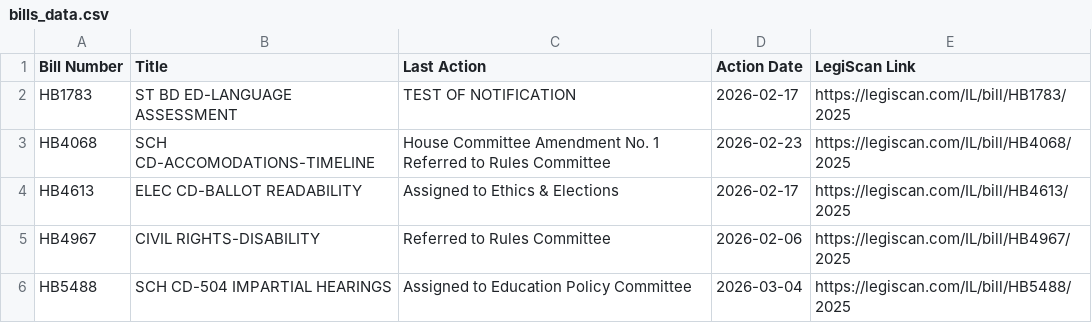
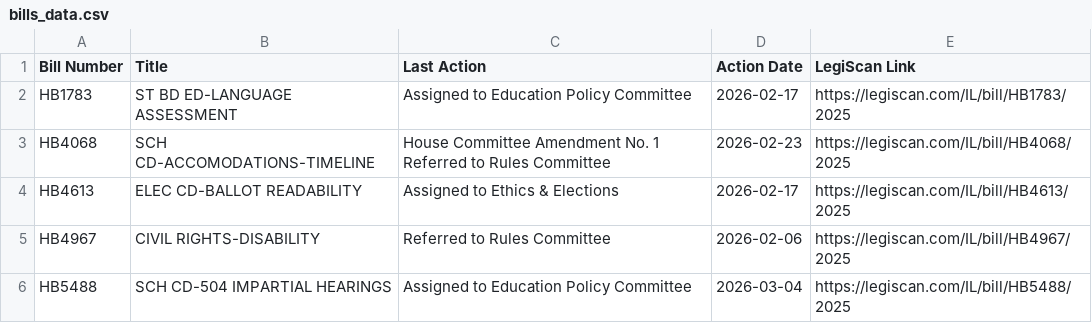
Before and after one commit to lallfran15/ilga-bill-tracker, a CSV file: bills_data.csv, drawn as a sheet.

```diff
--- a/bills_data.csv
+++ b/bills_data.csv
@@ -1,3 +1,3 @@
 Bill Number,Title,Last Action,Action Date,LegiScan Link
-HB1783,ST BD ED-LANGUAGE ASSESSMENT,TEST OF NOTIFICATION,2026-02-17,https://legiscan.com/IL/bill/HB1783/2025
+HB1783,ST BD ED-LANGUAGE ASSESSMENT,Assigned to Education Policy Committee,2026-02-17,https://legiscan.com/IL/bill/HB1783/2025
 HB4068,SCH CD-ACCOMODATIONS-TIMELINE,House Committee Amendment No. 1 Referred to Rules Committee,2026-02-23,https://legiscan.com/IL/bill/HB4068/2025
```
